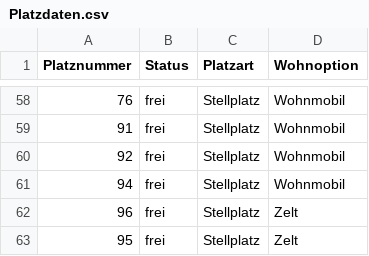
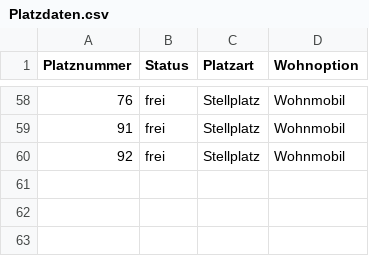
Before and after one commit to Zamox/Softwarequalit-t-Campingplatz, a CSV file: Platzdaten.csv, drawn as a sheet; only a part is shown, gaps mark what is left out; the diff names each change by its address in the sheet, - before the commit and + after, or states it on an @@ line.

```diff
--- a/Platzdaten.csv
+++ b/Platzdaten.csv
-row 61: 94 | frei | Stellplatz | Wohnmobil
-row 62: 96 | frei | Stellplatz | Zelt
-row 63: 95 | frei | Stellplatz | Zelt
```
Also changed, not shown: 1 other file.
